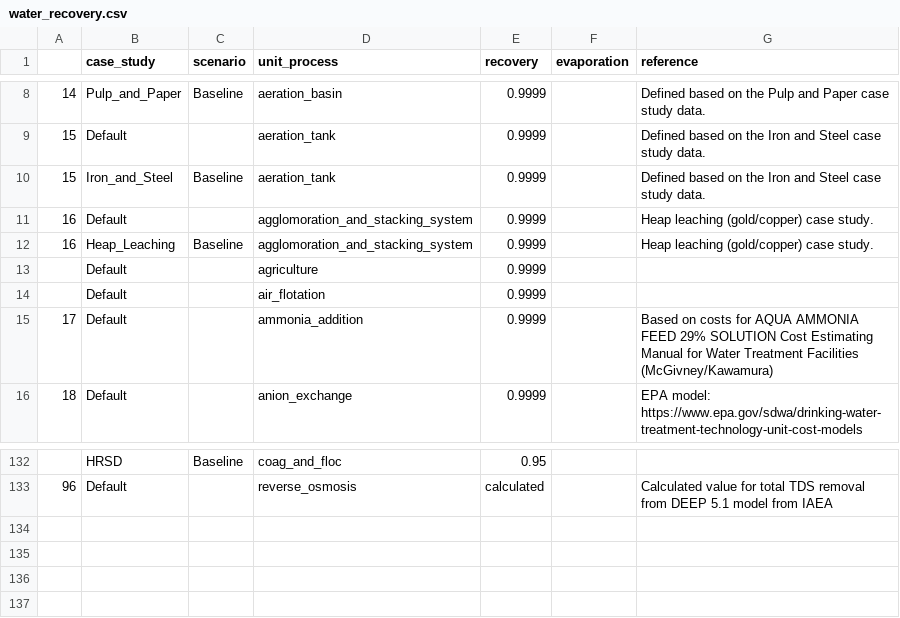
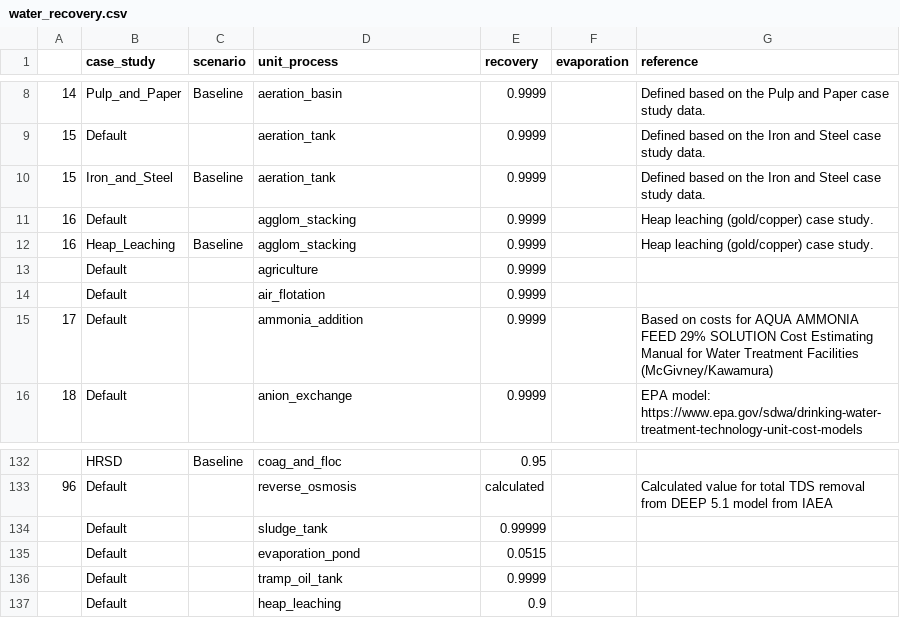
Before and after one commit to NREL/WaterTAP3, a CSV file: IDAES-WaterTAP3_v2/data/water_recovery.csv, drawn as a sheet; only a part is shown, gaps mark what is left out; the diff names each change by its address in the sheet, - before the commit and + after, or states it on an @@ line.

```diff
--- a/IDAES-WaterTAP3_v2/data/water_recovery.csv
+++ b/IDAES-WaterTAP3_v2/data/water_recovery.csv
-D11:D12 (unit_process): agglomoration_and_stacking_system
+D11:D12 (unit_process): agglom_stacking
+row 134:  | Default |  | sludge_tank | 0.99999
+row 135:  | Default |  | evaporation_pond | 0.0515
+row 136:  | Default |  | tramp_oil_tank | 0.9999
+row 137:  | Default |  | heap_leaching | 0.9
```
Also changed, not shown: IDAES-WaterTAP3_v2/data/basic_unit.csv, 9 other files.
